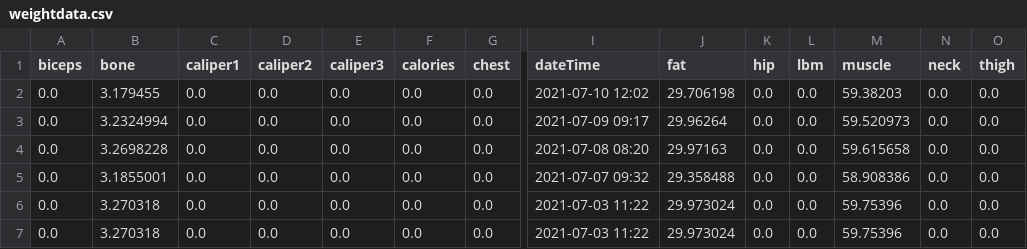
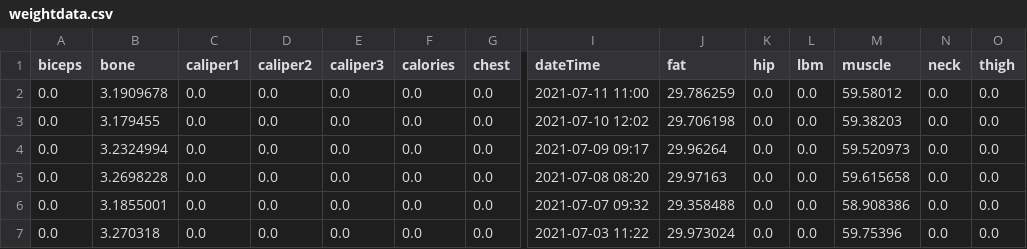
Before and after one commit to finbarrocallaghan/tracking, a CSV file: weightdata.csv, drawn as a sheet; only a part is shown, gaps mark what is left out; the shorter side is filled out with more unchanged rows; rows hold the shown columns only; the diff names each change by its address in the sheet, - before the commit and + after, or states it on an @@ line.

Commit message:
weight update

```diff
--- a/weightdata.csv
+++ b/weightdata.csv
+row 2: 0.0 | 3.1909678 | 0.0 | 0.0 | 0.0 | 0.0 | 0.0 | 2021-07-11 11:00 | 29.786259 | 0.0 | 0.0 | 59.58012 | 0.0 | 0.0
```
Also changed, not shown: 1 other file.
